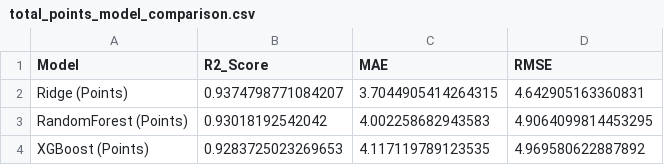
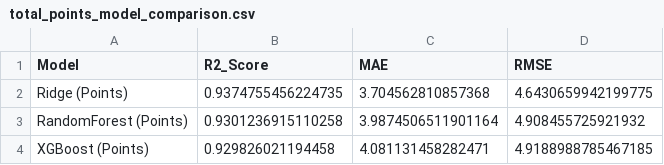
Before and after one commit to springboardmentor345a-create/Projects_2, a CSV file: reports/total_points_model_comparison.csv, drawn as a sheet.

```diff
--- a/reports/total_points_model_comparison.csv
+++ b/reports/total_points_model_comparison.csv
@@ -1,4 +1,4 @@
 Model,R2_Score,MAE,RMSE
-Ridge (Points),0.9374798771084207,3.7044905414264315,4.642905163360831
-RandomForest (Points),0.93018192542042,4.002258682943583,4.9064099814453295
-XGBoost (Points),0.9283725023269653,4.117119789123535,4.969580622887892
+Ridge (Points),0.9374755456224735,3.704562810857368,4.6430659942199775
+RandomForest (Points),0.9301236915110258,3.9874506511901164,4.908455725921932
+XGBoost (Points),0.929826021194458,4.081131458282471,4.9188988785467185
```
Also changed, not shown: reports/match_winner/diagnostics/feature_correlation.csv, reports/match_winner/diagnostics/lr_permutation_importance.csv, 30 other files.
